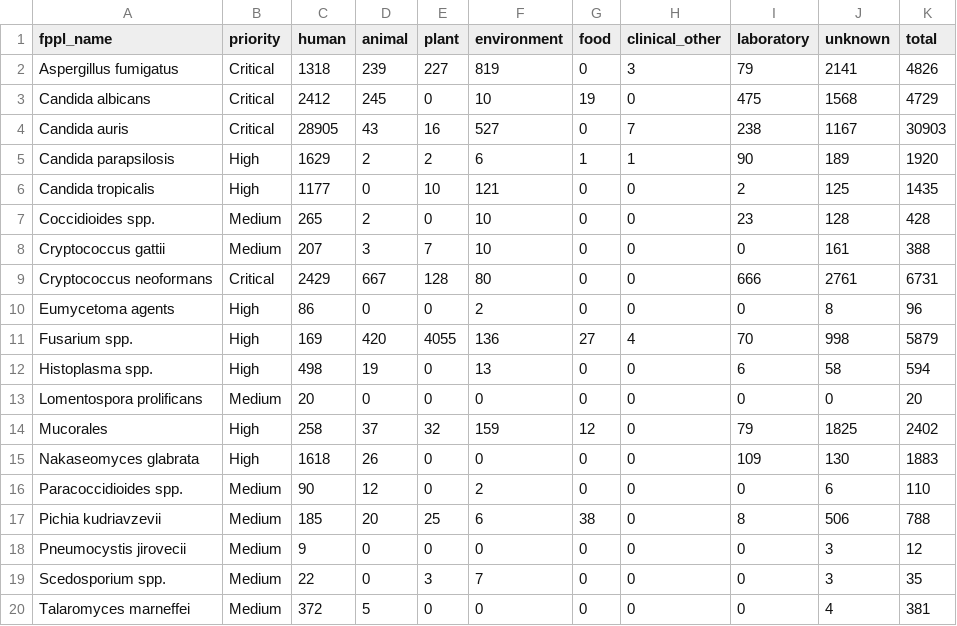
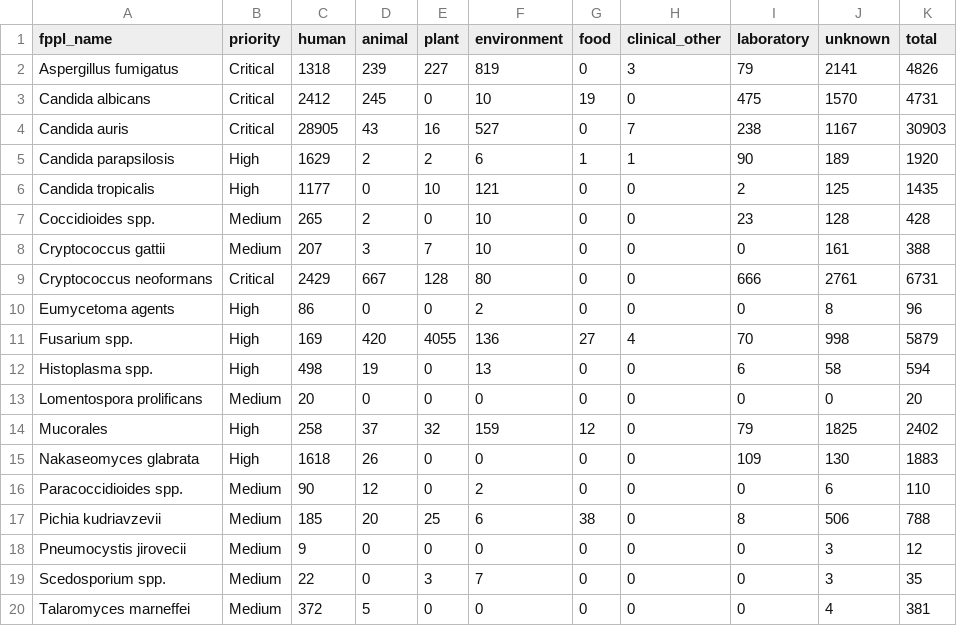
Before and after one commit to happykhan/fungiwatch, a CSV file: build/host_categories.csv, drawn as a sheet.

Commit message:
chore: daily data update 2026-06-28 —  7 files changed, 119 insertions(+), 21 deletions(-)

```diff
--- a/build/host_categories.csv
+++ b/build/host_categories.csv
@@ -2,3 +2,3 @@ fppl_name,priority,human,animal,plant,environment,food,clinical_other,laboratory
 Aspergillus fumigatus,Critical,1318,239,227,819,0,3,79,2141,4826
-Candida albicans,Critical,2412,245,0,10,19,0,475,1568,4729
+Candida albicans,Critical,2412,245,0,10,19,0,475,1570,4731
 Candida auris,Critical,28905,43,16,527,0,7,238,1167,30903
```
Also changed, not shown: build/submitter_categories.csv, 5 other files.
